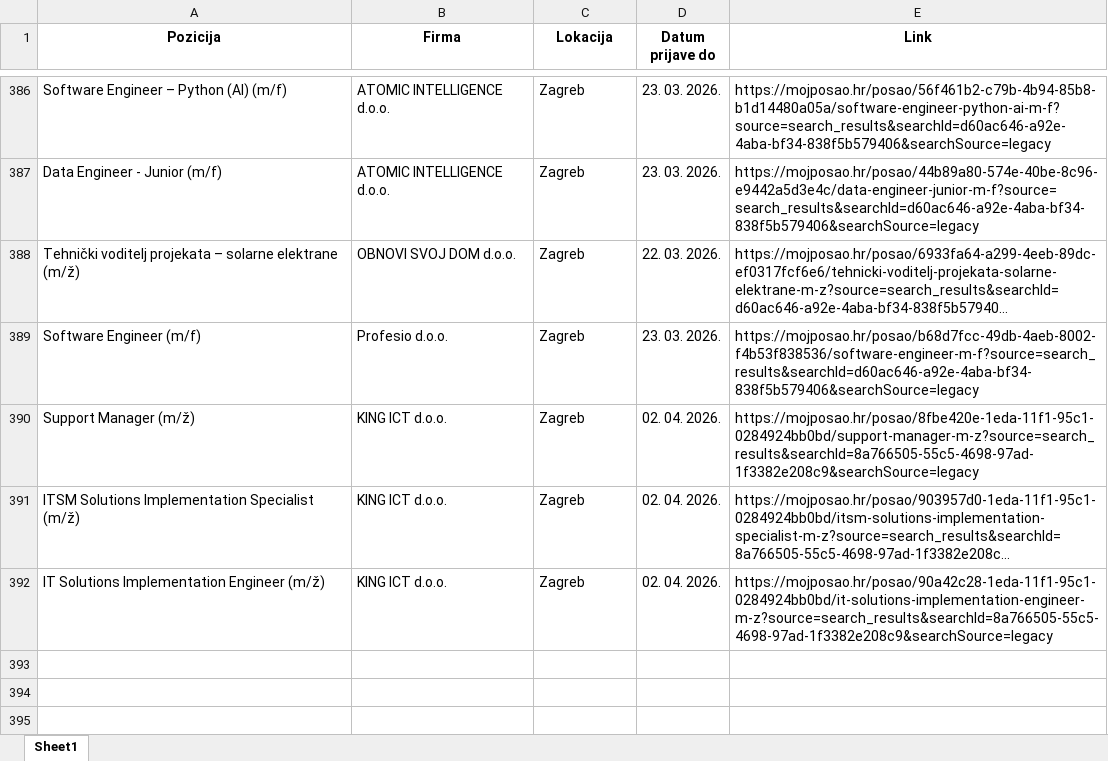
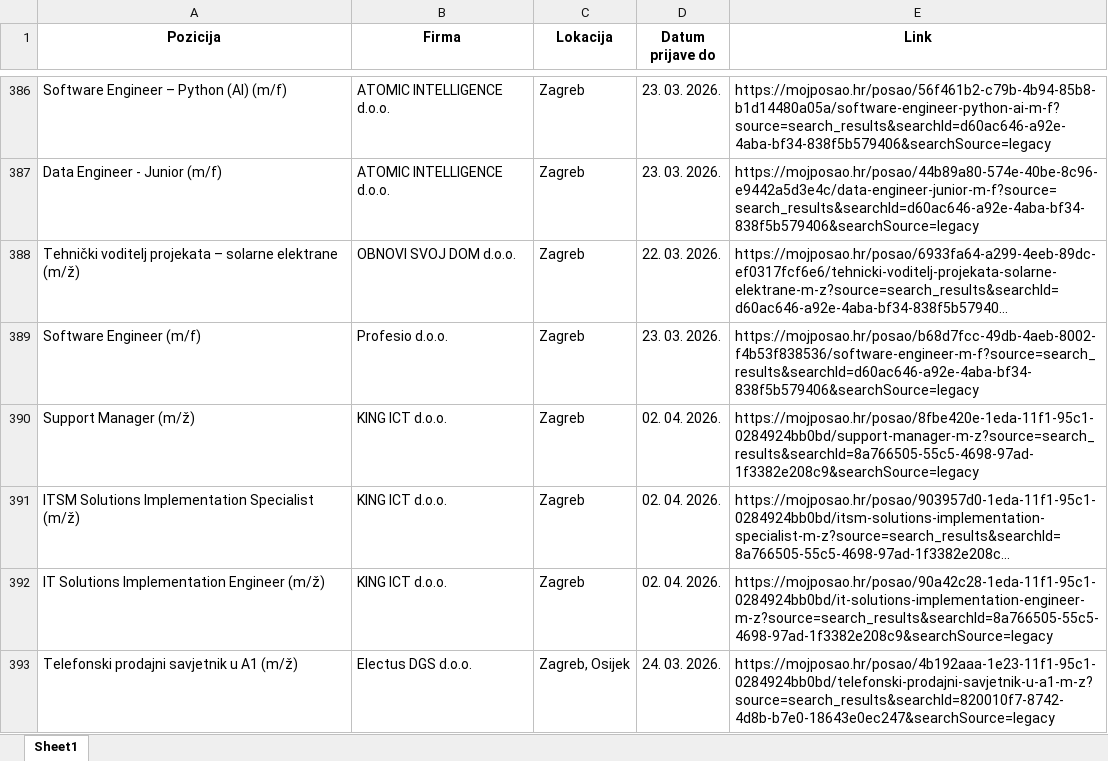
Before and after one commit to FraneCal/moj-posao-scraper, an Excel workbook: jobs.xlsx, sheet Sheet1, drawn as a sheet; only a part is shown, gaps mark what is left out; long unchanged cells end in …; values as stored, in another font and other column widths than the file's, no borders; the diff names each change by its address in the sheet, - before the commit and + after, or states it on an @@ line.

```diff
--- a/jobs.xlsx (sheet Sheet1)
+++ b/jobs.xlsx (sheet Sheet1)
+row 393: Telefonski prodajni savjetnik u A1 (m/ž) | Electus DGS d.o.o. | Zagreb, Osijek | 24. 03. 2026. | https://mojposao.hr/posao/4b192aaa-1e23-11f1-95c1-0284924bb0bd/telefonski-prodajni-savjetnik-u-a1-m-z?source=search_results&searchId=820010f7-8742-4d8b-b7e0-18643e0ec247&searchSource=legacy
```
